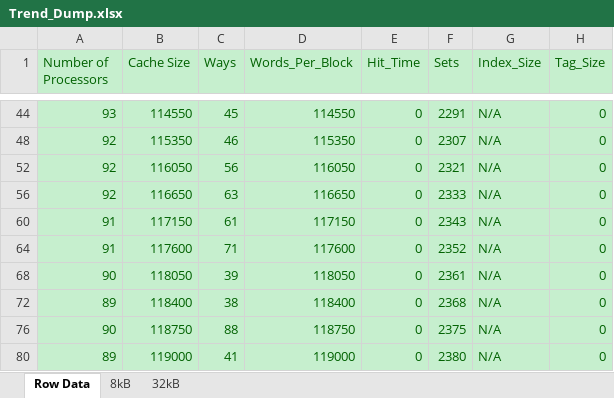
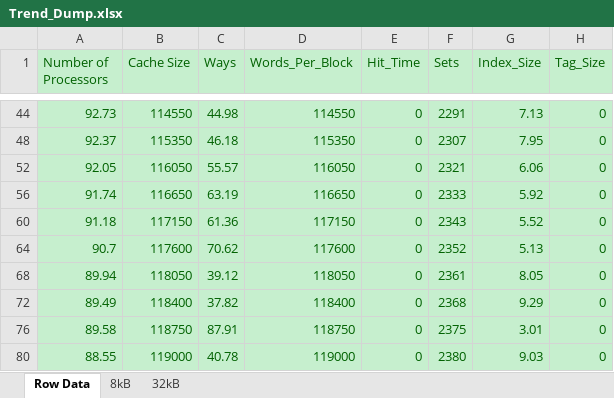
Before and after one commit to tlan16/MIPS32_verilog, an Excel workbook: Cache_Impliment/Multi_Processor/Multi_Processor/Trend_Dump.xlsx, sheet Row Data, drawn as a sheet; only a part is shown, gaps mark what is left out; values as stored, in another font and other column widths than the file's, no borders; the diff covers the shown part only; the diff names each change by its address in the sheet, - before the commit and + after, or states it on an @@ line.

```diff
--- a/Cache_Impliment/Multi_Processor/Multi_Processor/Trend_Dump.xlsx (sheet Row Data)
+++ b/Cache_Impliment/Multi_Processor/Multi_Processor/Trend_Dump.xlsx (sheet Row Data)
-A44 (Number of Processors): 93
+A44 (Number of Processors): 92.73
-C44 (Ways): 45
+C44 (Ways): 44.98
-G44 (Index_Size): N/A
+G44 (Index_Size): 7.13
-A48 (Number of Processors): 92
+A48 (Number of Processors): 92.37
-C48 (Ways): 46
+C48 (Ways): 46.18
-G48 (Index_Size): N/A
+G48 (Index_Size): 7.95
-A52 (Number of Processors): 92
+A52 (Number of Processors): 92.05
-C52 (Ways): 56
+C52 (Ways): 55.57
-G52 (Index_Size): N/A
+G52 (Index_Size): 6.06
-A56 (Number of Processors): 92
+A56 (Number of Processors): 91.74
-C56 (Ways): 63
+C56 (Ways): 63.19
-G56 (Index_Size): N/A
+G56 (Index_Size): 5.92
-A60 (Number of Processors): 91
+A60 (Number of Processors): 91.18
-C60 (Ways): 61
+C60 (Ways): 61.36
-G60 (Index_Size): N/A
+G60 (Index_Size): 5.52
-A64 (Number of Processors): 91
+A64 (Number of Processors): 90.7
-C64 (Ways): 71
+C64 (Ways): 70.62
-G64 (Index_Size): N/A
+G64 (Index_Size): 5.13
-A68 (Number of Processors): 90
+A68 (Number of Processors): 89.94
-C68 (Ways): 39
+C68 (Ways): 39.12
-G68 (Index_Size): N/A
+G68 (Index_Size): 8.05
-A72 (Number of Processors): 89
+A72 (Number of Processors): 89.49
-C72 (Ways): 38
+C72 (Ways): 37.82
-G72 (Index_Size): N/A
+G72 (Index_Size): 9.29
-A76 (Number of Processors): 90
+A76 (Number of Processors): 89.58
-C76 (Ways): 88
+C76 (Ways): 87.91
-G76 (Index_Size): N/A
+G76 (Index_Size): 3.01
-A80 (Number of Processors): 89
+A80 (Number of Processors): 88.55
-C80 (Ways): 41
+C80 (Ways): 40.78
-G80 (Index_Size): N/A
+G80 (Index_Size): 9.03
```
Also changed, not shown: 262 edited cells elsewhere in this sheet, sheet 8kB, sheet 32kB, formulas that keep their value, hidden cells, charts or pictures, 18 other files.
